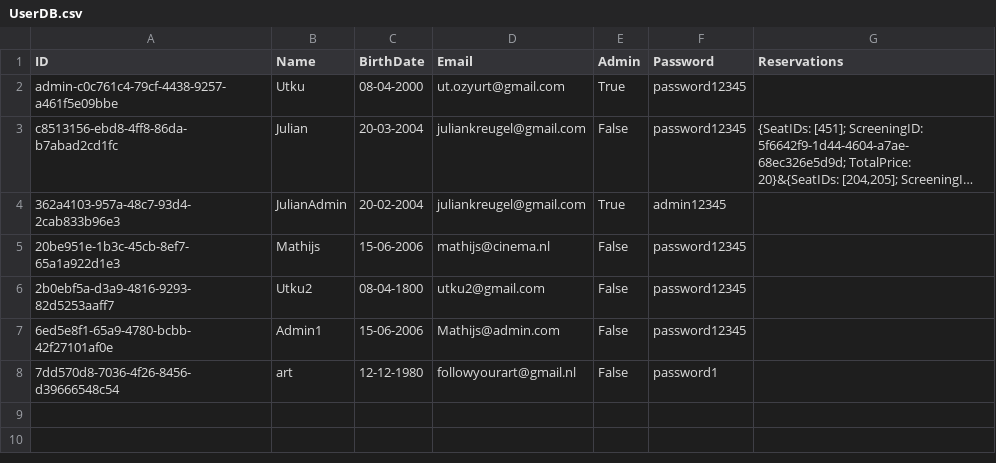
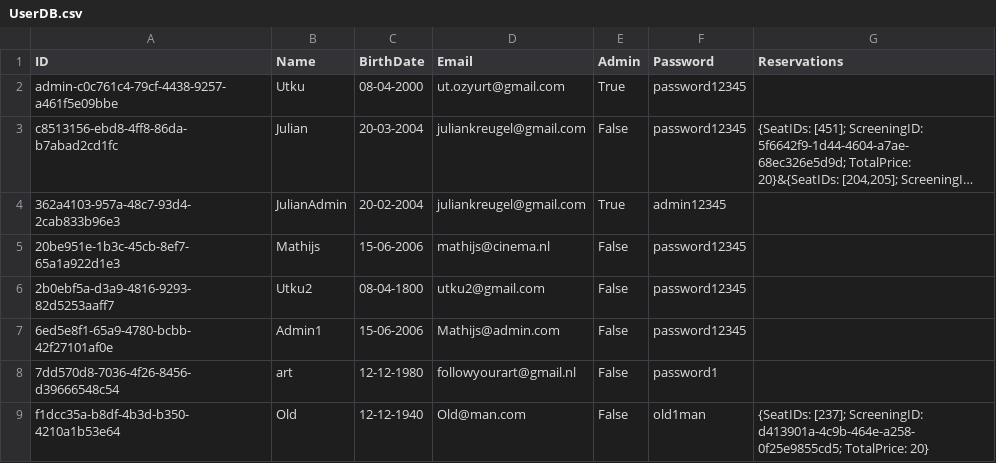
Before and after one commit to HolyCowOfDoom/CinemaReservationSystem, a CSV file: CinemaReservationSystem/Data/UserDB.csv, drawn as a sheet; long unchanged cells end in …; the diff names each change by its address in the sheet, - before the commit and + after, or states it on an @@ line.

Commit message:
Created new user to test with the pricing

```diff
--- a/CinemaReservationSystem/Data/UserDB.csv
+++ b/CinemaReservationSystem/Data/UserDB.csv
+row 9: f1dcc35a-b8df-4b3d-b350-4210a1b53e64 | Old | 12-12-1940 | Old@man.com | False | old1man | {SeatIDs: [237]; ScreeningID: d413901a-4c9b-464e-a258-0f25e9855cd5; TotalPrice: 20}
```
Also changed, not shown: 1 other file.
